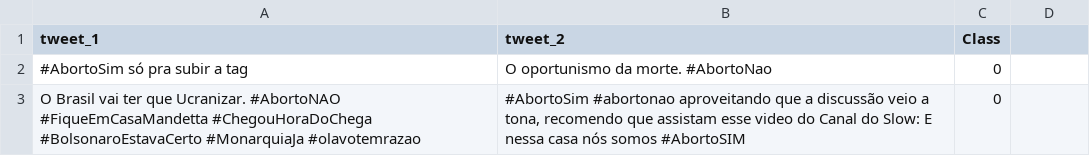
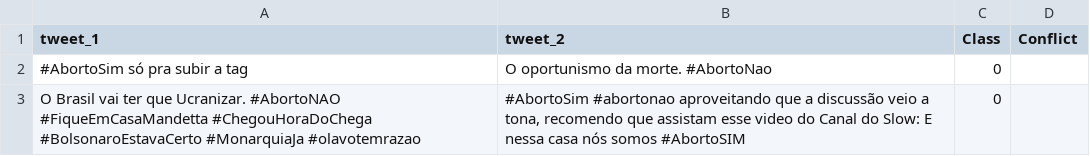
Before and after one commit to caiocardosost/RiftSense, a CSV file: data/aborto/divergencias_aborto.csv, drawn as a sheet; only a part is shown; the diff names each change by its address in the sheet, - before the commit and + after, or states it on an @@ line.

Commit message:
update 'tabela_de_contingencia_aborto'(notebook), 'divergencias_aborto', 'aborto_classificado' and added 'convergencias_aborto'

```diff
--- a/data/aborto/divergencias_aborto.csv
+++ b/data/aborto/divergencias_aborto.csv
-D1: (empty)
+D1: Conflict
```
Also changed, not shown: 3 other files.
